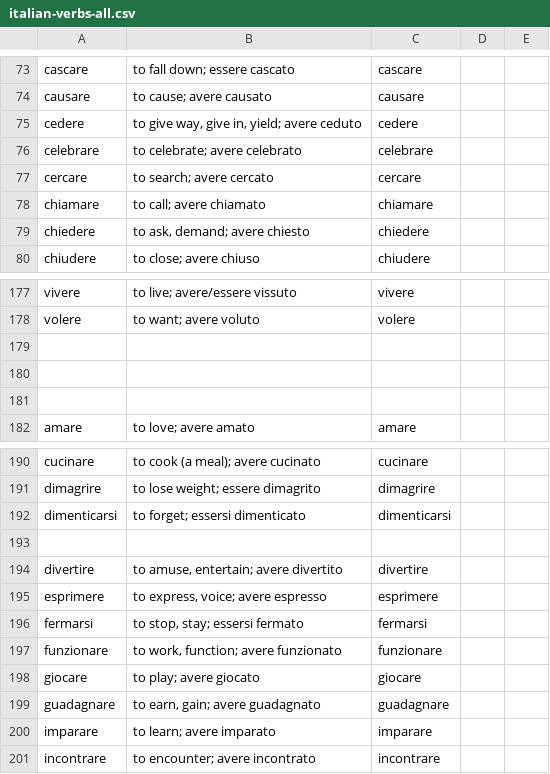
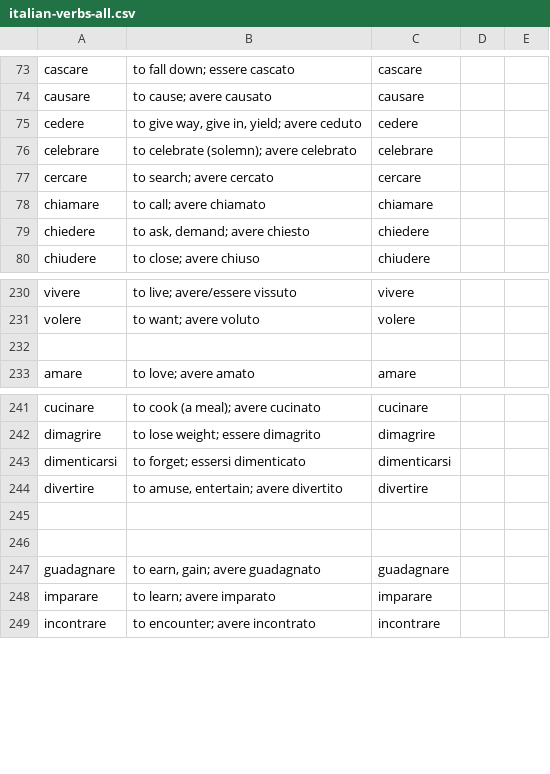
Before and after one commit to devinmiller/italian, a CSV file: flashcards/italian-verbs-all.csv, drawn as a sheet; only a part is shown, gaps mark what is left out; the diff covers the shown part only.

```diff
--- a/flashcards/italian-verbs-all.csv
+++ b/flashcards/italian-verbs-all.csv
@@ -75,3 +75,3 @@
 "cedere","to give way, give in, yield; avere ceduto","cedere"
-"celebrare","to celebrate; avere celebrato","celebrare"
+"celebrare","to celebrate (solemn); avere celebrato","celebrare"
 "cercare","to search; avere cercato","cercare"
@@ -179,4 +233,2 @@
 
-
-
 "amare","to love; avere amato","amare"
@@ -192,8 +244,5 @@
 "dimenticarsi","to forget; essersi dimenticato","dimenticarsi"
+"divertire","to amuse, entertain; avere divertito","divertire"
 
-"divertire","to amuse, entertain; avere divertito","divertire"
-"esprimere","to express, voice; avere espresso","esprimere"
-"fermarsi","to stop, stay; essersi fermato","fermarsi"
-"funzionare","to work, function; avere funzionato","funzionare"
-"giocare","to play; avere giocato","giocare"
+
 "guadagnare","to earn, gain; avere guadagnato","guadagnare"
```
Also changed, not shown: 52 added rows, 1 removed row and 3 edited cells elsewhere in this file.
